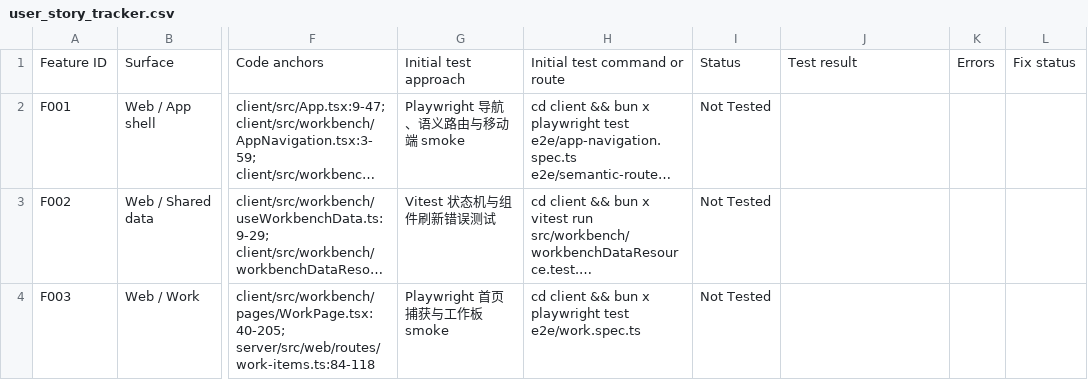
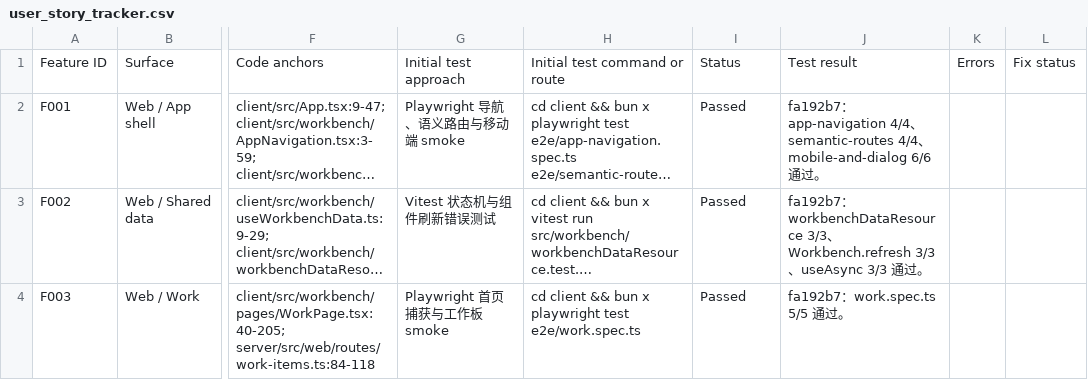
Before and after one commit to majiayu000/stash, a CSV file: docs/user_story_tracker.csv, drawn as a sheet; only a part is shown, gaps mark what is left out; long unchanged cells end in …; the diff covers the shown part only; the diff names each change by its address in the sheet, - before the commit and + after, or states it on an @@ line.

```diff
--- a/docs/user_story_tracker.csv
+++ b/docs/user_story_tracker.csv
-I2:I4: Not Tested
+I2:I4: Passed
-J2: (empty)
+J2: fa192b7：app-navigation 4/4、semantic-routes 4/4、mobile-and-dialog 6/6 通过。
-J3: (empty)
+J3: fa192b7：workbenchDataResource 3/3、Workbench.refresh 3/3、useAsync 3/3 通过。
-J4: (empty)
+J4: fa192b7：work.spec.ts 5/5 通过。
```
Also changed, not shown: 53 edited cells elsewhere in this file.
